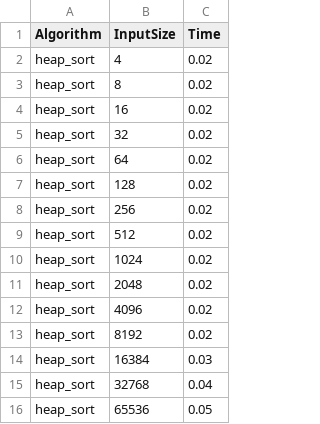
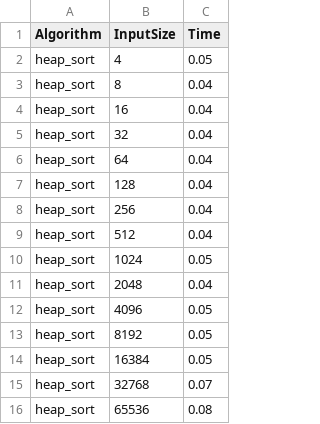
Before and after one commit to Domino117204/AiSD, a CSV file: results/heap_sort_constant_array.csv, drawn as a sheet.

```diff
--- a/results/heap_sort_constant_array.csv
+++ b/results/heap_sort_constant_array.csv
@@ -1,16 +1,16 @@
 Algorithm,InputSize,Time
-heap_sort,4,0.02
-heap_sort,8,0.02
-heap_sort,16,0.02
-heap_sort,32,0.02
-heap_sort,64,0.02
-heap_sort,128,0.02
-heap_sort,256,0.02
-heap_sort,512,0.02
-heap_sort,1024,0.02
-heap_sort,2048,0.02
-heap_sort,4096,0.02
-heap_sort,8192,0.02
-heap_sort,16384,0.03
-heap_sort,32768,0.04
-heap_sort,65536,0.05
+heap_sort,4,0.05
+heap_sort,8,0.04
+heap_sort,16,0.04
+heap_sort,32,0.04
+heap_sort,64,0.04
+heap_sort,128,0.04
+heap_sort,256,0.04
+heap_sort,512,0.04
+heap_sort,1024,0.05
+heap_sort,2048,0.04
+heap_sort,4096,0.05
+heap_sort,8192,0.05
+heap_sort,16384,0.05
+heap_sort,32768,0.07
+heap_sort,65536,0.08
```
Also changed, not shown: results/heap_sort_a_shaped_array.csv, results/heap_sort_decreasing_array.csv, 29 other files.
